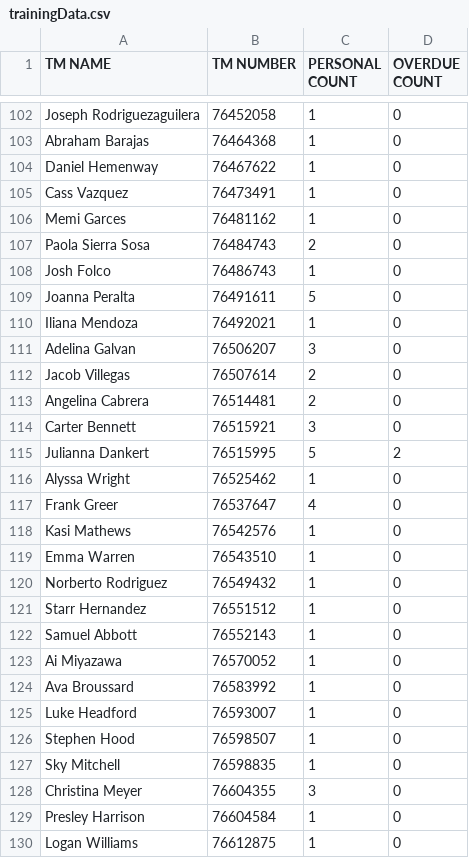
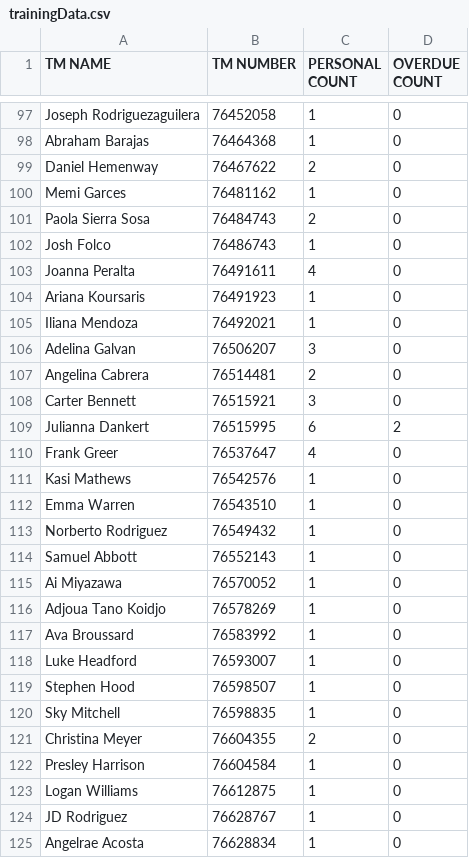
Before and after one commit to Alecay/break-schedules-builder, a CSV file: csvData/trainingData.csv, drawn as a sheet; only a part is shown, gaps mark what is left out; the shorter side is filled out with more unchanged rows; the diff covers the shown part only.

```diff
--- a/csvData/trainingData.csv
+++ b/csvData/trainingData.csv
@@ -103,4 +98,3 @@ Joseph Rodriguezaguilera,76452058,1,0
 Abraham Barajas,76464368,1,0
-Daniel Hemenway,76467622,1,0
-Cass Vazquez,76473491,1,0
+Daniel Hemenway,76467622,2,0
 Memi Garces,76481162,1,0
@@ -108,10 +102,9 @@ Paola Sierra Sosa,76484743,2,0
 Josh Folco,76486743,1,0
-Joanna Peralta,76491611,5,0
+Joanna Peralta,76491611,4,0
+Ariana Koursaris,76491923,1,0
 Iliana Mendoza,76492021,1,0
 Adelina Galvan,76506207,3,0
-Jacob Villegas,76507614,2,0
 Angelina Cabrera,76514481,2,0
 Carter Bennett,76515921,3,0
-Julianna Dankert,76515995,5,2
-Alyssa Wright,76525462,1,0
+Julianna Dankert,76515995,6,2
 Frank Greer,76537647,4,0
@@ -120,5 +113,5 @@ Emma Warren,76543510,1,0
 Norberto Rodriguez,76549432,1,0
-Starr Hernandez,76551512,1,0
 Samuel Abbott,76552143,1,0
 Ai Miyazawa,76570052,1,0
+Adjoua Tano Koidjo,76578269,1,0
 Ava Broussard,76583992,1,0
@@ -127,3 +120,3 @@ Stephen Hood,76598507,1,0
 Sky Mitchell,76598835,1,0
-Christina Meyer,76604355,3,0
+Christina Meyer,76604355,2,0
 Presley Harrison,76604584,1,0
```
Also changed, not shown: 2 added rows, 7 removed rows and 38 edited cells elsewhere in this file.
